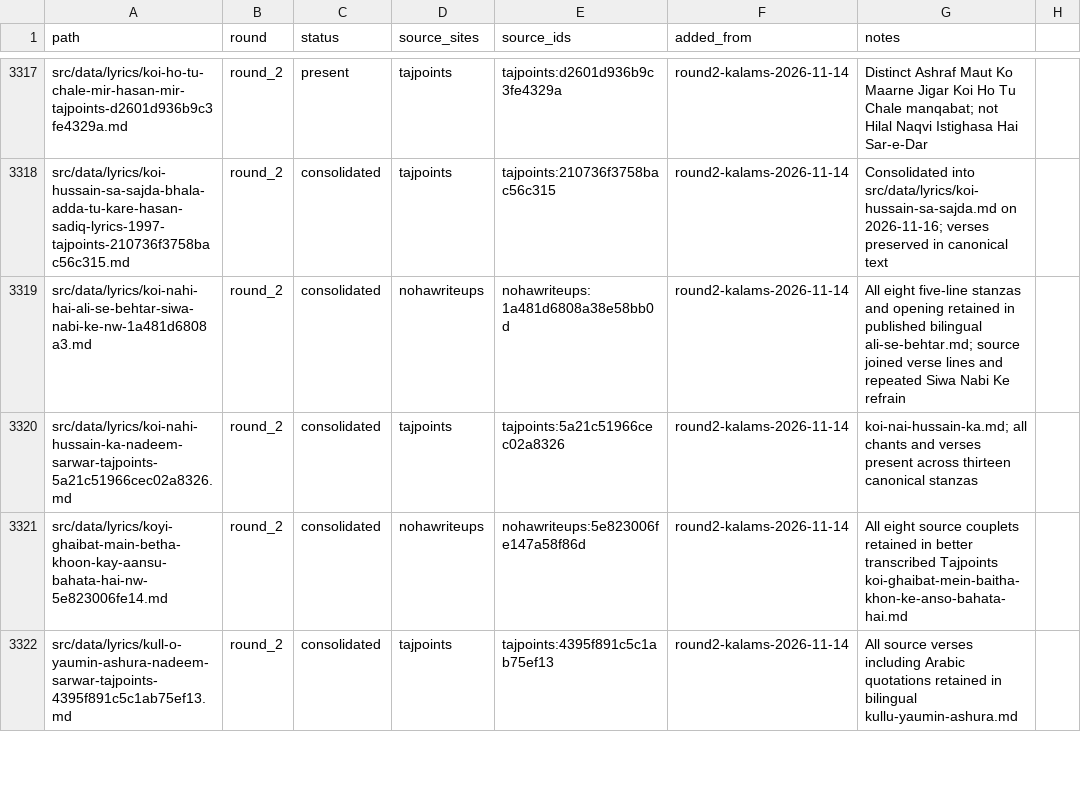
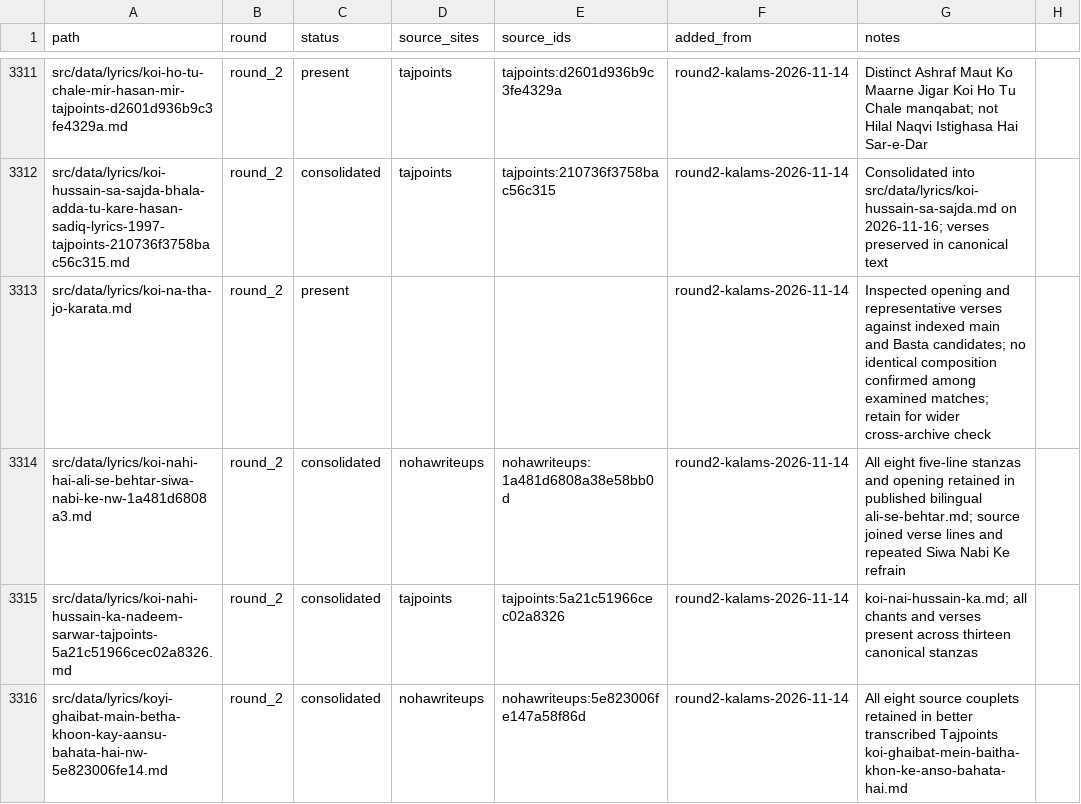
Before and after one commit to GhayurH/lyrics-site, a CSV file: audit/round2-dedup-wip.csv, drawn as a sheet; only a part is shown, gaps mark what is left out; the shorter side is filled out with more unchanged rows; the diff covers the shown part only.

```diff
--- a/audit/round2-dedup-wip.csv
+++ b/audit/round2-dedup-wip.csv
@@ -3318,2 +3312,3 @@ src/data/lyrics/koi-ho-tu-chale-mir-hasan-mir-tajpoints-d2601d936b9c3fe4329a.md,
 src/data/lyrics/koi-hussain-sa-sajda-bhala-adda-tu-kare-hasan-sadiq-lyrics-1997-tajpoints-210736f3758bac56c315.md,round_2,consolidated,tajpoints,tajpoints:210736f3758bac56c315,round2-kalams-2026-11-14,Consolidated into src/data/lyrics/koi-hussain-sa-sajda.md on 2026-11-16; verses preserved in canonical text
+src/data/lyrics/koi-na-tha-jo-karata.md,round_2,present,,,round2-kalams-2026-11-14,Inspected opening and representative verses against indexed main and Basta candidates; no identical composition confirmed among examined matches; retain for wider cross-archive check
 src/data/lyrics/koi-nahi-hai-ali-se-behtar-siwa-nabi-ke-nw-1a481d6808a3.md,round_2,consolidated,nohawriteups,nohawriteups:1a481d6808a38e58bb0d,round2-kalams-2026-11-14,All eight five-line stanzas and opening retained in published bilingual ali-se-behtar.md; source joined verse lines and repeated Siwa Nabi Ke refrain
```
Also changed, not shown: 11 added rows and 12 removed rows elsewhere in this file, 12 other files.
